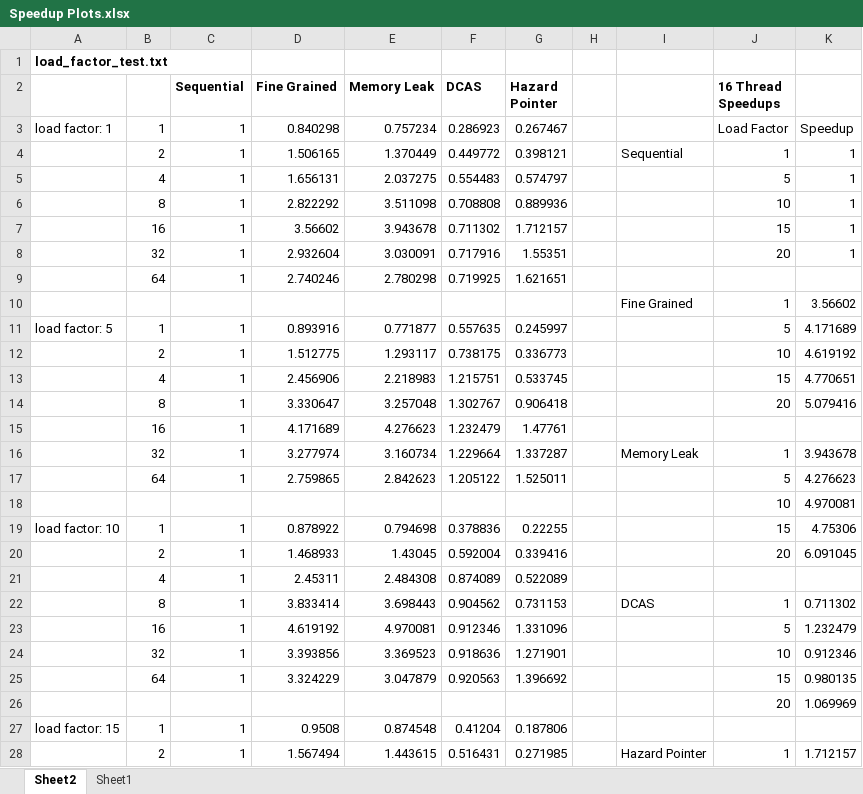
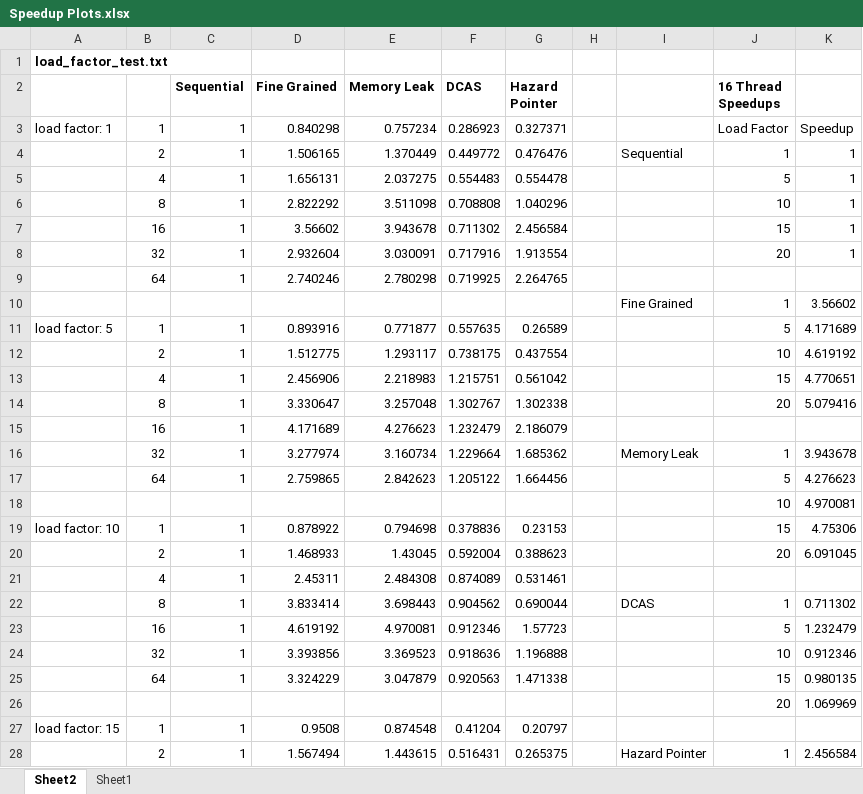
Before and after one commit to emilytsui/15-418-Project-Site, an Excel workbook: src/Speedup Plots.xlsx, sheet Sheet2, drawn as a sheet; only a part is shown; values as stored, in another font and other column widths than the file's, no borders; charts and pictures not drawn; the diff covers the shown part only; the diff names each change by its address in the sheet, - before the commit and + after, or states it on an @@ line.

Commit message:
Update speedup plots

```diff
--- a/src/Speedup Plots.xlsx (sheet Sheet2)
+++ b/src/Speedup Plots.xlsx (sheet Sheet2)
-G3 (Hazard Pointer): 0.267467
+G3 (Hazard Pointer): 0.327371
-G4 (Hazard Pointer): 0.398121
+G4 (Hazard Pointer): 0.476476
-G5 (Hazard Pointer): 0.574797
+G5 (Hazard Pointer): 0.554478
-G6 (Hazard Pointer): 0.889936
+G6 (Hazard Pointer): 1.040296
-G7 (Hazard Pointer): 1.712157
+G7 (Hazard Pointer): 2.456584
-G8 (Hazard Pointer): 1.55351
+G8 (Hazard Pointer): 1.913554
-G9 (Hazard Pointer): 1.621651
+G9 (Hazard Pointer): 2.264765
-G11 (Hazard Pointer): 0.245997
+G11 (Hazard Pointer): 0.26589
-G12 (Hazard Pointer): 0.336773
+G12 (Hazard Pointer): 0.437554
-G13 (Hazard Pointer): 0.533745
+G13 (Hazard Pointer): 0.561042
-G14 (Hazard Pointer): 0.906418
+G14 (Hazard Pointer): 1.302338
-G15 (Hazard Pointer): 1.47761
+G15 (Hazard Pointer): 2.186079
-G16 (Hazard Pointer): 1.337287
+G16 (Hazard Pointer): 1.685362
-G17 (Hazard Pointer): 1.525011
+G17 (Hazard Pointer): 1.664456
-G19 (Hazard Pointer): 0.22255
+G19 (Hazard Pointer): 0.23153
-G20 (Hazard Pointer): 0.339416
+G20 (Hazard Pointer): 0.388623
-G21 (Hazard Pointer): 0.522089
+G21 (Hazard Pointer): 0.531461
-G22 (Hazard Pointer): 0.731153
+G22 (Hazard Pointer): 0.690044
-G23 (Hazard Pointer): 1.331096
+G23 (Hazard Pointer): 1.57723
-G24 (Hazard Pointer): 1.271901
+G24 (Hazard Pointer): 1.196888
-G25 (Hazard Pointer): 1.396692
+G25 (Hazard Pointer): 1.471338
-G27 (Hazard Pointer): 0.187806
+G27 (Hazard Pointer): 0.20797
-G28 (Hazard Pointer): 0.271985
+G28 (Hazard Pointer): 0.265375
-K28: 1.712157
+K28: 2.456584
```
Also changed, not shown: 16 edited cells elsewhere in this sheet, sheet Sheet1, formulas that keep their value, charts or pictures, 1 other file.
